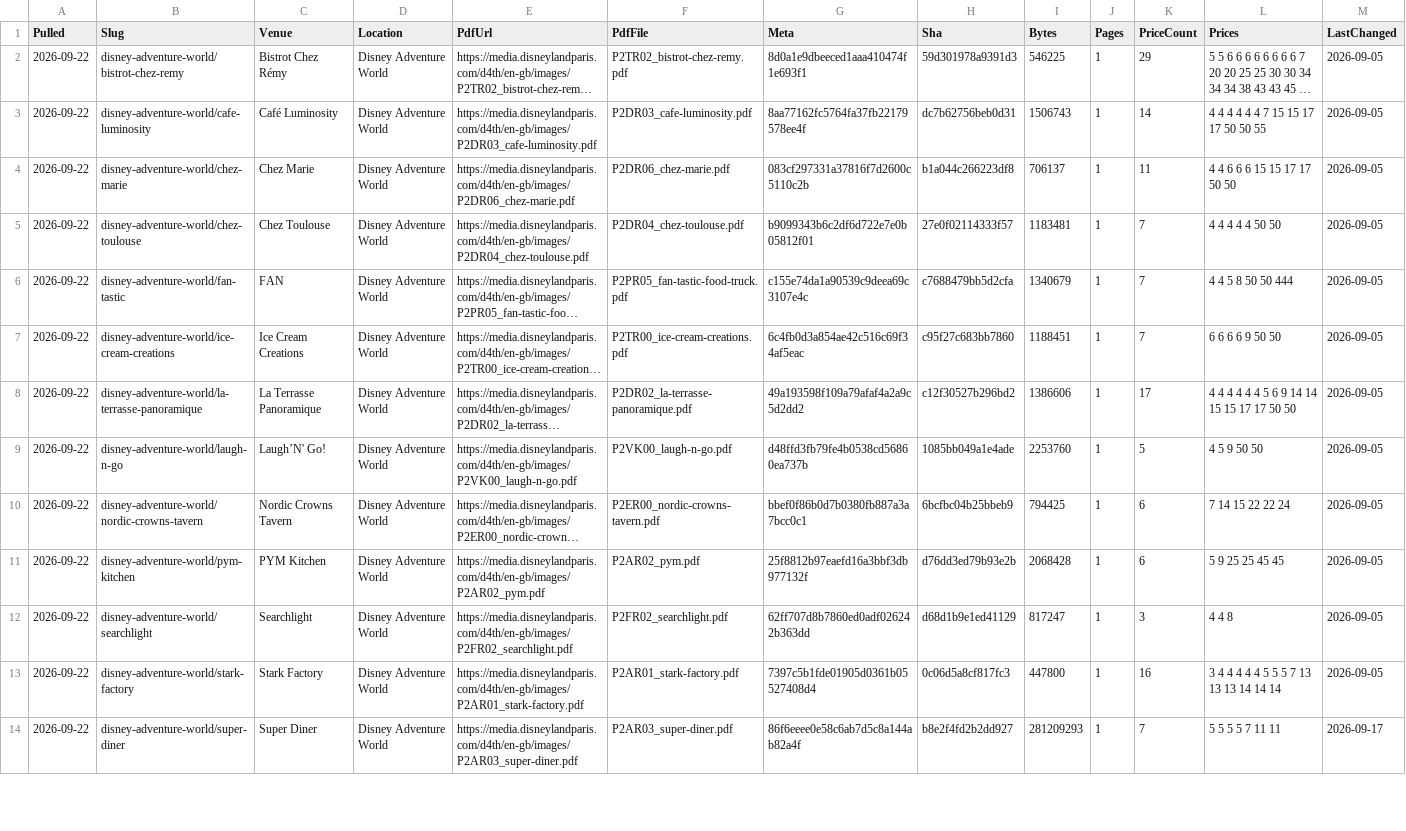
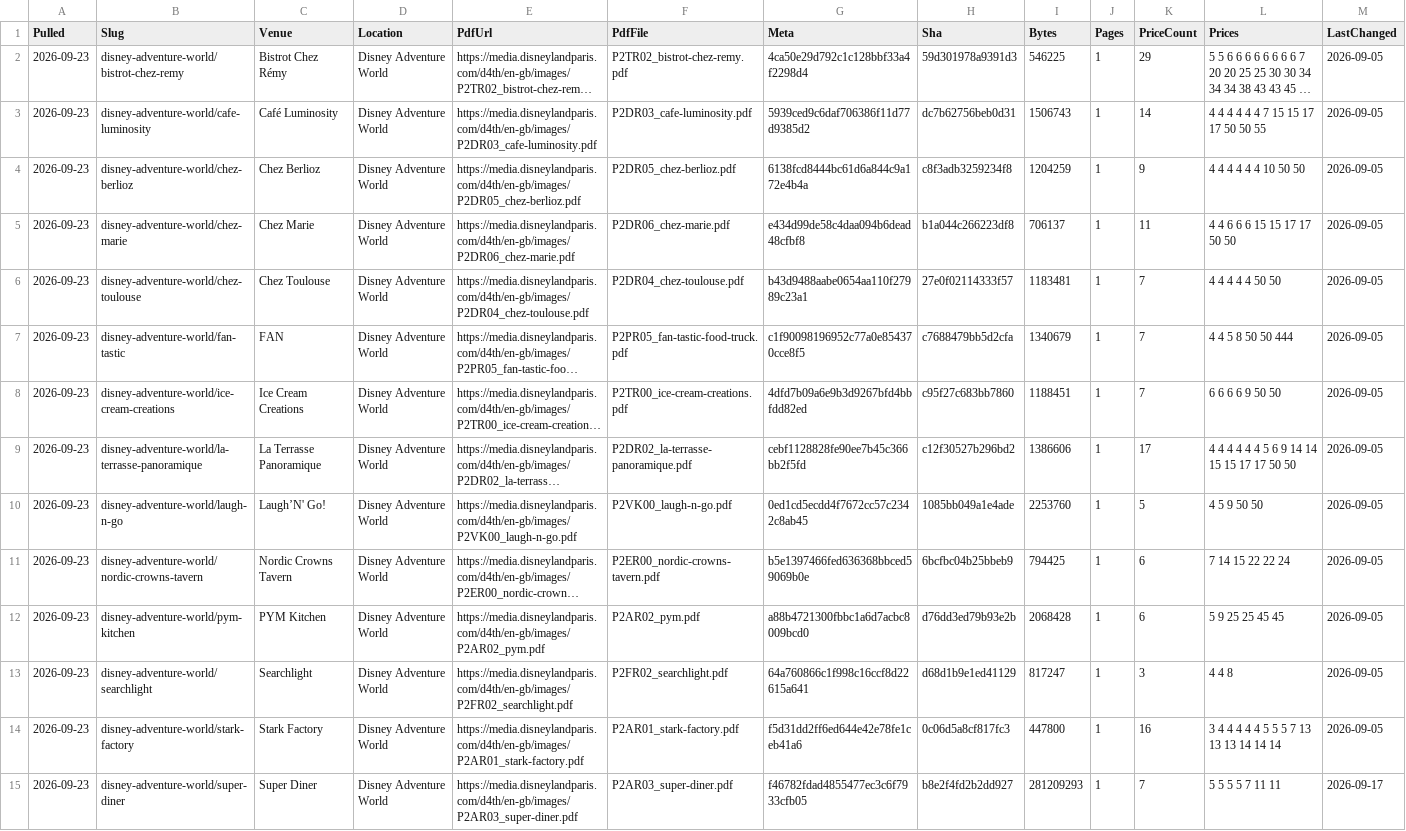
Before and after one commit to scoopdisney/paris-menu-watch, a CSV file: data/venues.csv, drawn as a sheet; only a part is shown; long unchanged cells end in …; addresses are those after the commit; the diff covers the shown part only; the diff names each change by its address in the sheet, - before the commit and + after, or states it on an @@ line.

```diff
--- a/data/venues.csv
+++ b/data/venues.csv
-A2:A3 (Pulled): 2026-09-22
+A2:A3 (Pulled): 2026-09-23
-G2 (Meta): 8d0a1e9dbeeced1aaa410474f1e693f1
+G2 (Meta): 4ca50e29d792c1c128bbf33a4f2298d4
-G3 (Meta): 8aa77162fc5764fa37fb22179578ee4f
+G3 (Meta): 5939ced9c6daf706386f11d77d9385d2
+row 4: 2026-09-23 | disney-adventure-world/chez-berlioz | Chez Berlioz | Disney Adventure World | https://media.disneylandparis.com/d4th/en-gb/images/P2DR05_chez-berlioz.pdf | P2DR05_chez-berlioz.pdf | 6138fcd8444bc61d6a844c9a172e4b4a | c8f3adb3259234f8 | 1204259 | 1 | 9 | 4 4 4 4 4 4 10 50 50 | 2026-09-05
-A5:A15 (Pulled): 2026-09-22
+A5:A15 (Pulled): 2026-09-23
-G5 (Meta): 083cf297331a37816f7d2600c5110c2b
+G5 (Meta): e434d99de58c4daa094b6dead48cfbf8
-G6 (Meta): b9099343b6c2df6d722e7e0b05812f01
+G6 (Meta): b43d9488aabe0654aa110f27989c23a1
-G7 (Meta): c155e74da1a90539c9deea69c3107e4c
+G7 (Meta): c1f90098196952c77a0e854370cce8f5
-G8 (Meta): 6c4fb0d3a854ae42c516c69f34af5eac
+G8 (Meta): 4dfd7b09a6e9b3d9267bfd4bbfdd82ed
-G9 (Meta): 49a193598f109a79afaf4a2a9c5d2dd2
+G9 (Meta): cebf1128828fe90ee7b45c366bb2f5fd
-G10 (Meta): d48ffd3fb79fe4b0538cd56860ea737b
+G10 (Meta): 0ed1cd5ecdd4f7672cc57c2342c8ab45
-G11 (Meta): bbef0f86b0d7b0380fb887a3a7bcc0c1
+G11 (Meta): b5e1397466fed636368bbced59069b0e
-G12 (Meta): 25f8812b97eaefd16a3bbf3db977132f
+G12 (Meta): a88b4721300fbbc1a6d7acbc8009bcd0
-G13 (Meta): 62ff707d8b7860ed0adf026242b363dd
+G13 (Meta): 64a760866c1f998c16ccf8d22615a641
-G14 (Meta): 7397c5b1fde01905d0361b05527408d4
+G14 (Meta): f5d31dd2ff6ed644e42e78fe1ceb41a6
-G15 (Meta): 86f6eeee0e58c6ab7d5c8a144ab82a4f
+G15 (Meta): f46782fdad4855477ec3c6f7933cfb05
```
Also changed, not shown: 1 removed row and 144 edited cells elsewhere in this file, data/prices.csv, 2 other files.
